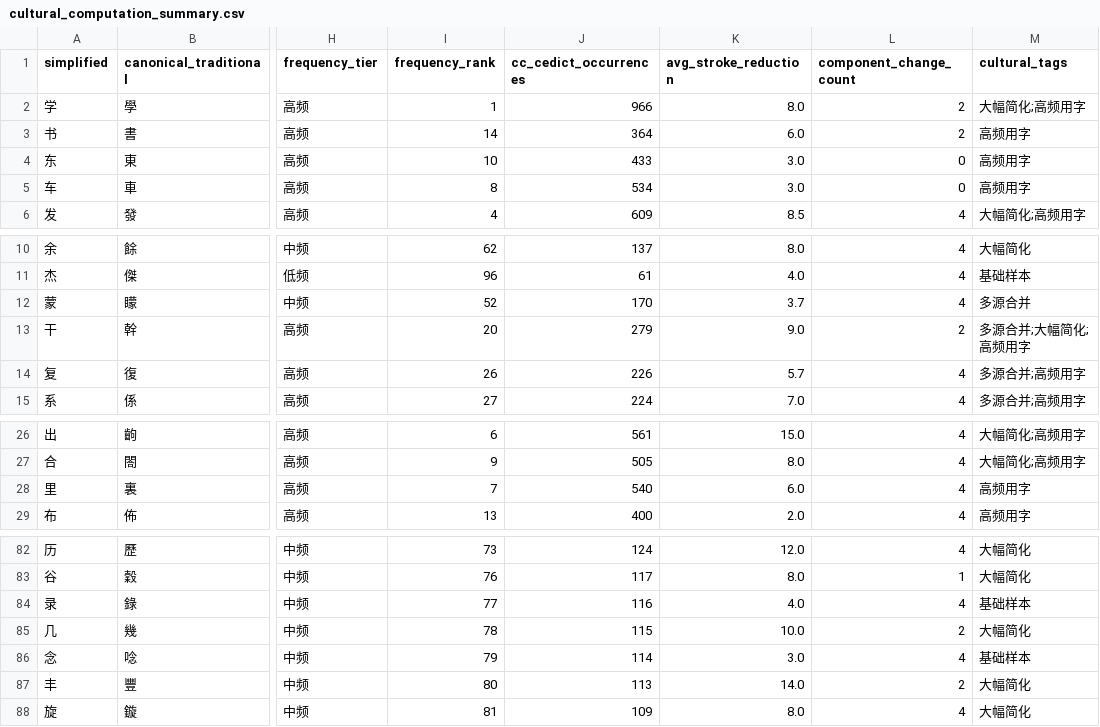
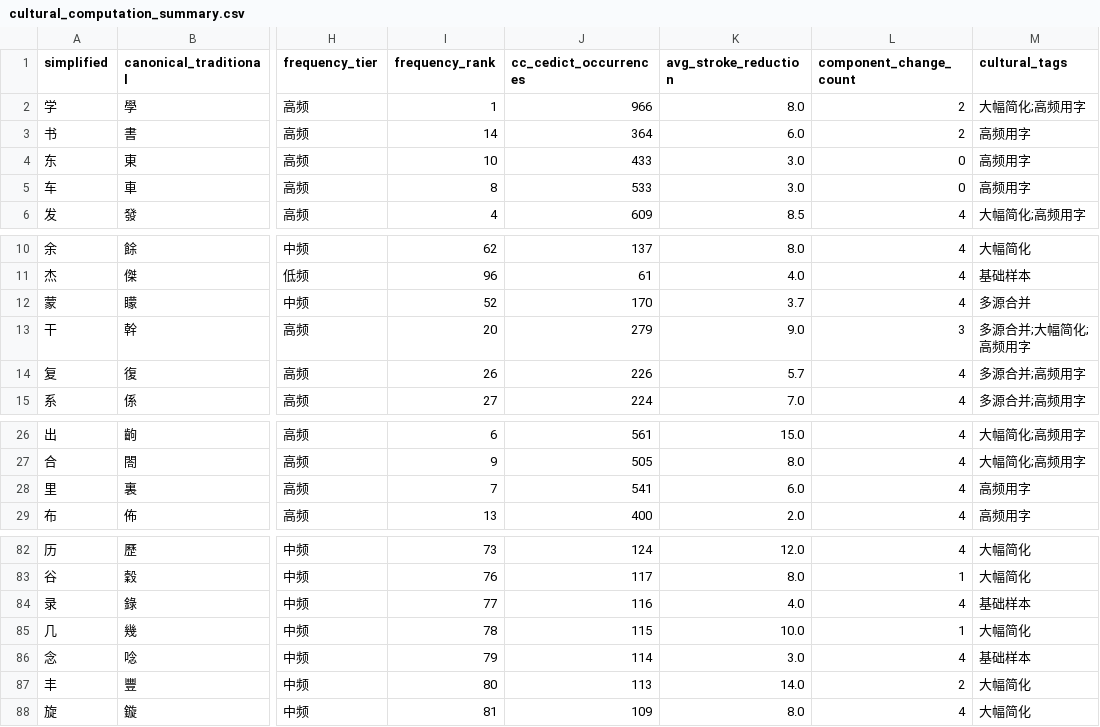
Before and after one commit to EnderRieck/Relumine, a CSV file: analysis/hanzi_databases/processed/cultural_computation_summary.csv, drawn as a sheet; only a part is shown, gaps mark what is left out; the diff names each change by its address in the sheet, - before the commit and + after, or states it on an @@ line.

```diff
--- a/analysis/hanzi_databases/processed/cultural_computation_summary.csv
+++ b/analysis/hanzi_databases/processed/cultural_computation_summary.csv
-J5 (cc_cedict_occurrences): 534
+J5 (cc_cedict_occurrences): 533
-L13 (component_change_count): 2
+L13 (component_change_count): 3
-J28 (cc_cedict_occurrences): 540
+J28 (cc_cedict_occurrences): 541
-L85 (component_change_count): 2
+L85 (component_change_count): 1
```
Also changed, not shown: analysis/hanzi_databases/processed/opencc_merge_candidates.csv, 12 other files.
